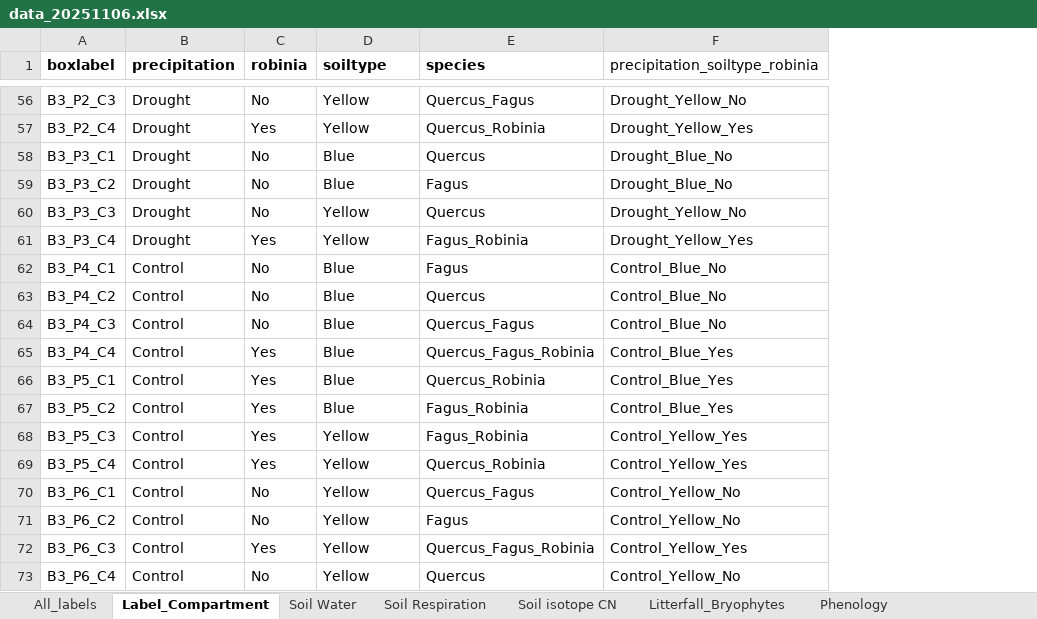
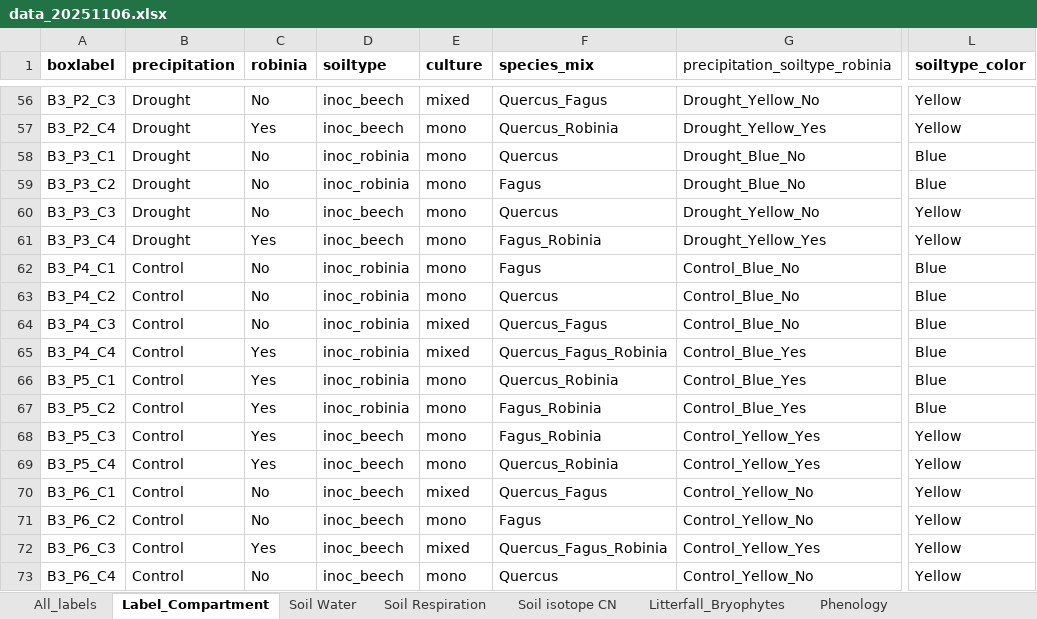
Before and after one commit to padasch/alien_invasion, an Excel workbook: data/raw/data_20251106.xlsx, sheet Label_Compartment, drawn as a sheet; only a part is shown, gaps mark what is left out; values as stored, in another font and other column widths than the file's, no borders; addresses are those after the commit; the diff covers the shown part only; the diff names each change by its address in the sheet, - before the commit and + after, or states it on an @@ line.

Commit message:
updated meta data to specify soiltypes, added function to return both meta data (tree and box joined)

```diff
--- a/data/raw/data_20251106.xlsx (sheet Label_Compartment)
+++ b/data/raw/data_20251106.xlsx (sheet Label_Compartment)
+column E (culture), rows 56-73: mixed | mono | mono | mono | mono | mono | mono | mono | mixed | mixed | mono | mono | mono | mono | mixed | mono | mixed | mono
+column L (soiltype_color), rows 56-73: Yellow | Yellow | Blue | Blue | Yellow | Yellow | Blue | Blue | Blue | Blue | Blue | Blue | Yellow | Yellow | Yellow | Yellow | Yellow | Yellow
-F1: species
+F1: species_mix
-D56:D57 (soiltype): Yellow
+D56:D57 (soiltype): inoc_beech
-D58:D59 (soiltype): Blue
+D58:D59 (soiltype): inoc_robinia
-D60:D61 (soiltype): Yellow
+D60:D61 (soiltype): inoc_beech
-D62:D67 (soiltype): Blue
+D62:D67 (soiltype): inoc_robinia
-D68:D73 (soiltype): Yellow
+D68:D73 (soiltype): inoc_beech
```
Also changed, not shown: 54 edited cells elsewhere in this sheet, sheet All_labels, formulas that keep their value, 3 other files.
